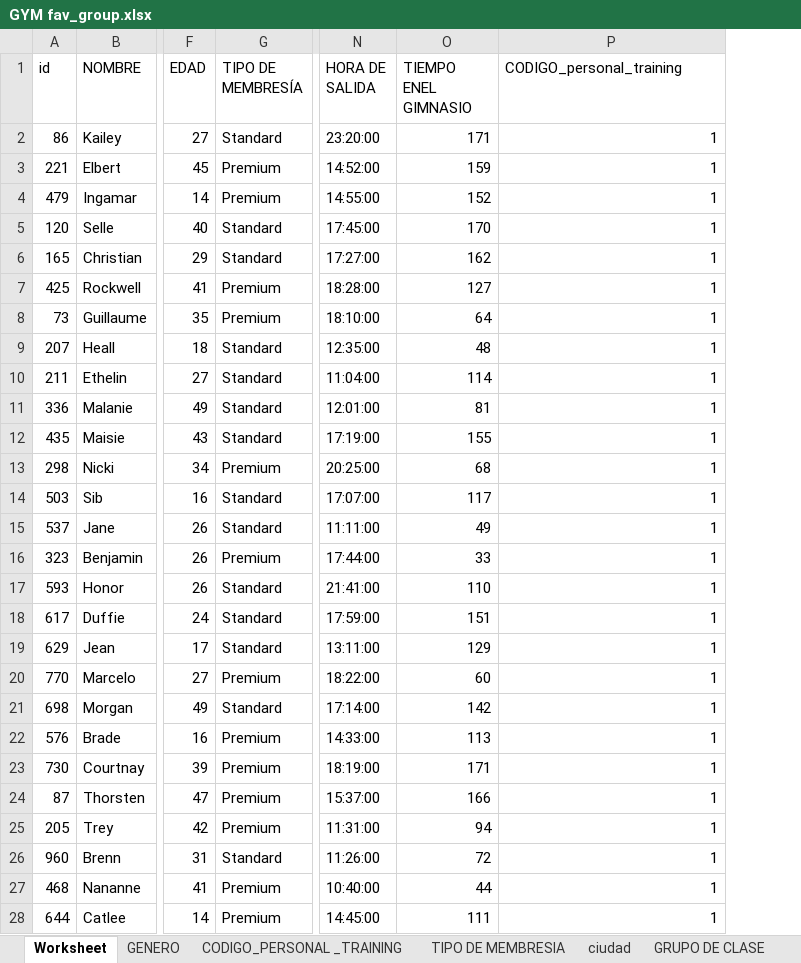
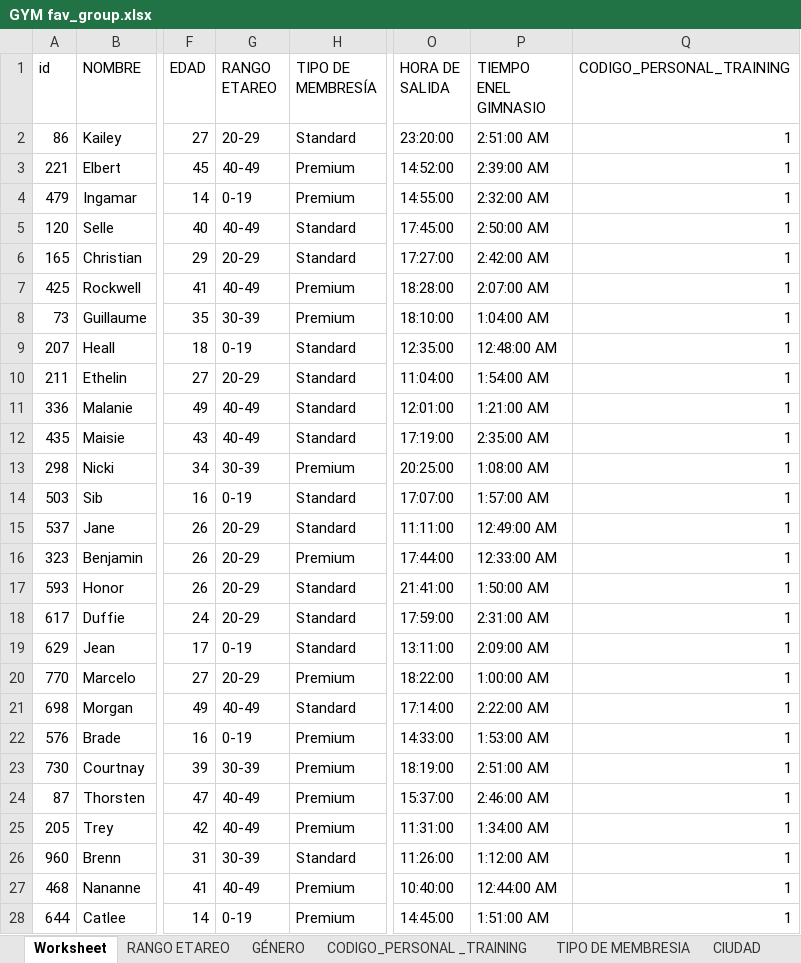
Before and after one commit to gloch520/modulo4, an Excel workbook: GYM fav_group.xlsx, sheet Worksheet, drawn as a sheet; only a part is shown, gaps mark what is left out; values as stored, in another font and other column widths than the file's, no cell formats; addresses are those after the commit; the diff covers the shown part only; the diff names each change by its address in the sheet, - before the commit and + after, or states it on an @@ line.

```diff
--- a/GYM fav_group.xlsx (sheet Worksheet)
+++ b/GYM fav_group.xlsx (sheet Worksheet)
-sheet tab: GENERO
+sheet tab: GÉNERO
-sheet tab: ciudad
+sheet tab: CIUDAD
+sheet tab: RANGO ETAREO
+column G (RANGO ETAREO), rows 2-28: 20-29 | 40-49 | 0-19 | 40-49 | 20-29 | 40-49 | 30-39 | 0-19 | 20-29 | 40-49 | 40-49 | 30-39 | 0-19 | 20-29 | 20-29 | 20-29 | 20-29 | 0-19 | 20-29 | 40-49 | 0-19 | 30-39 | 40-49 | 40-49 | 30-39 | 40-49 | 0-19
-Q1: CODIGO_personal_training
+Q1: CODIGO_PERSONAL_TRAINING
-P2 (TIEMPO ENEL GIMNASIO): 171
+P2 (TIEMPO ENEL GIMNASIO): 2:51:00 AM
-P3 (TIEMPO ENEL GIMNASIO): 159
+P3 (TIEMPO ENEL GIMNASIO): 2:39:00 AM
-P4 (TIEMPO ENEL GIMNASIO): 152
+P4 (TIEMPO ENEL GIMNASIO): 2:32:00 AM
-P5 (TIEMPO ENEL GIMNASIO): 170
+P5 (TIEMPO ENEL GIMNASIO): 2:50:00 AM
-P6 (TIEMPO ENEL GIMNASIO): 162
+P6 (TIEMPO ENEL GIMNASIO): 2:42:00 AM
-P7 (TIEMPO ENEL GIMNASIO): 127
+P7 (TIEMPO ENEL GIMNASIO): 2:07:00 AM
-P8 (TIEMPO ENEL GIMNASIO): 64
+P8 (TIEMPO ENEL GIMNASIO): 1:04:00 AM
-P9 (TIEMPO ENEL GIMNASIO): 48
+P9 (TIEMPO ENEL GIMNASIO): 12:48:00 AM
-P10 (TIEMPO ENEL GIMNASIO): 114
+P10 (TIEMPO ENEL GIMNASIO): 1:54:00 AM
-P11 (TIEMPO ENEL GIMNASIO): 81
+P11 (TIEMPO ENEL GIMNASIO): 1:21:00 AM
-P12 (TIEMPO ENEL GIMNASIO): 155
+P12 (TIEMPO ENEL GIMNASIO): 2:35:00 AM
-P13 (TIEMPO ENEL GIMNASIO): 68
+P13 (TIEMPO ENEL GIMNASIO): 1:08:00 AM
-P14 (TIEMPO ENEL GIMNASIO): 117
+P14 (TIEMPO ENEL GIMNASIO): 1:57:00 AM
-P15 (TIEMPO ENEL GIMNASIO): 49
+P15 (TIEMPO ENEL GIMNASIO): 12:49:00 AM
-P16 (TIEMPO ENEL GIMNASIO): 33
+P16 (TIEMPO ENEL GIMNASIO): 12:33:00 AM
-P17 (TIEMPO ENEL GIMNASIO): 110
+P17 (TIEMPO ENEL GIMNASIO): 1:50:00 AM
-P18 (TIEMPO ENEL GIMNASIO): 151
+P18 (TIEMPO ENEL GIMNASIO): 2:31:00 AM
-P19 (TIEMPO ENEL GIMNASIO): 129
+P19 (TIEMPO ENEL GIMNASIO): 2:09:00 AM
-P20 (TIEMPO ENEL GIMNASIO): 60
+P20 (TIEMPO ENEL GIMNASIO): 1:00:00 AM
-P21 (TIEMPO ENEL GIMNASIO): 142
+P21 (TIEMPO ENEL GIMNASIO): 2:22:00 AM
-P22 (TIEMPO ENEL GIMNASIO): 113
+P22 (TIEMPO ENEL GIMNASIO): 1:53:00 AM
-P23 (TIEMPO ENEL GIMNASIO): 171
+P23 (TIEMPO ENEL GIMNASIO): 2:51:00 AM
-P24 (TIEMPO ENEL GIMNASIO): 166
+P24 (TIEMPO ENEL GIMNASIO): 2:46:00 AM
-P25 (TIEMPO ENEL GIMNASIO): 94
+P25 (TIEMPO ENEL GIMNASIO): 1:34:00 AM
-P26 (TIEMPO ENEL GIMNASIO): 72
+P26 (TIEMPO ENEL GIMNASIO): 1:12:00 AM
-P27 (TIEMPO ENEL GIMNASIO): 44
+P27 (TIEMPO ENEL GIMNASIO): 12:44:00 AM
-P28 (TIEMPO ENEL GIMNASIO): 111
+P28 (TIEMPO ENEL GIMNASIO): 1:51:00 AM
```
Also changed, not shown: 972 edited cells elsewhere in this sheet, sheet TIPO DE MEMBRESIA, sheet GÉNERO, sheet CODIGO_PERSONAL _TRAINING, sheet CIUDAD, sheet NOMBRE ENTRENADOR PERSONAL, sheet GRUPO DE CLASE, cell formats.
